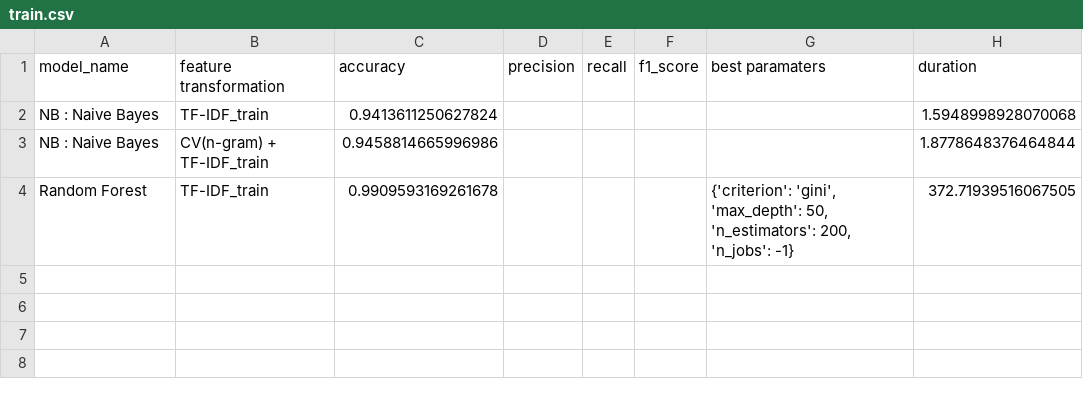
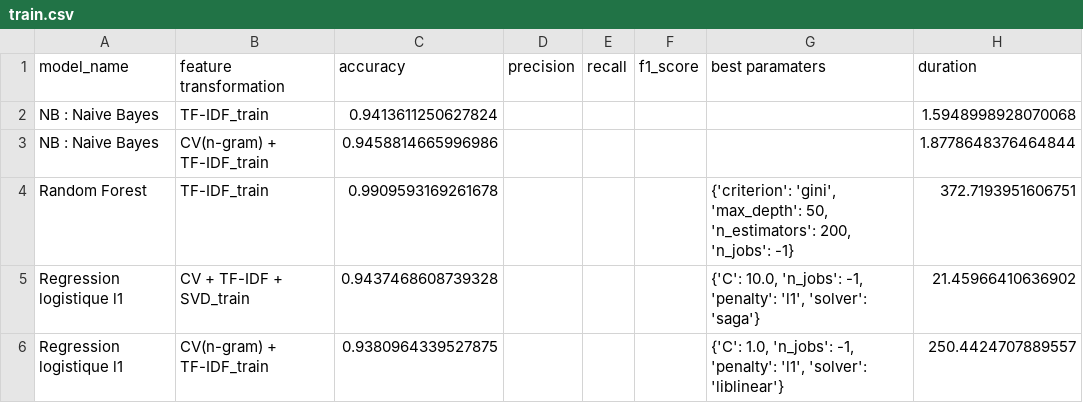
Before and after one commit to Nohossat/Comments-sentiment-analysis, a CSV file: metrics/train.csv, drawn as a sheet.

```diff
--- a/metrics/train.csv
+++ b/metrics/train.csv
@@ -3,2 +3,4 @@ NB : Naive Bayes,TF-IDF_train,0.9413611250627824,,,,,1.5948998928070068
 NB : Naive Bayes,CV(n-gram) + TF-IDF_train,0.9458814665996986,,,,,1.8778648376464844
-Random Forest,TF-IDF_train,0.9909593169261678,,,,"{'criterion': 'gini', 'max_depth': 50, 'n_estimators': 200, 'n_jobs': -1}",372.71939516067505
+Random Forest,TF-IDF_train,0.9909593169261678,,,,"{'criterion': 'gini', 'max_depth': 50, 'n_estimators': 200, 'n_jobs': -1}",372.7193951606751
+Regression logistique l1,CV + TF-IDF + SVD_train,0.9437468608739328,,,,"{'C': 10.0, 'n_jobs': -1, 'penalty': 'l1', 'solver': 'saga'}",21.45966410636902
+Regression logistique l1,CV(n-gram) + TF-IDF_train,0.9380964339527875,,,,"{'C': 1.0, 'n_jobs': -1, 'penalty': 'l1', 'solver': 'liblinear'}",250.4424707889557
```
Also changed, not shown: hotel_app/static/data/comments.csv, 12 other files.
